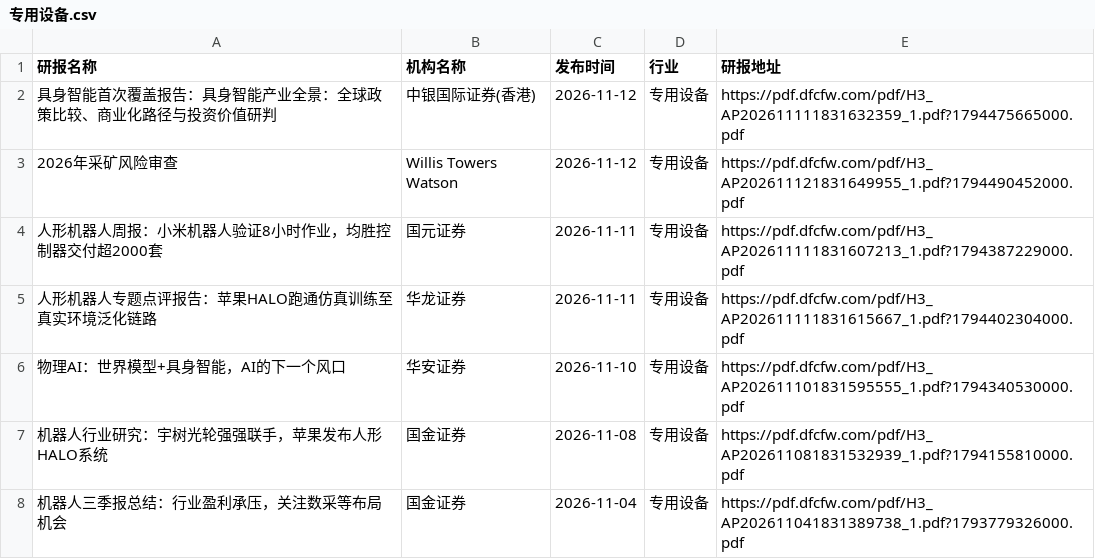
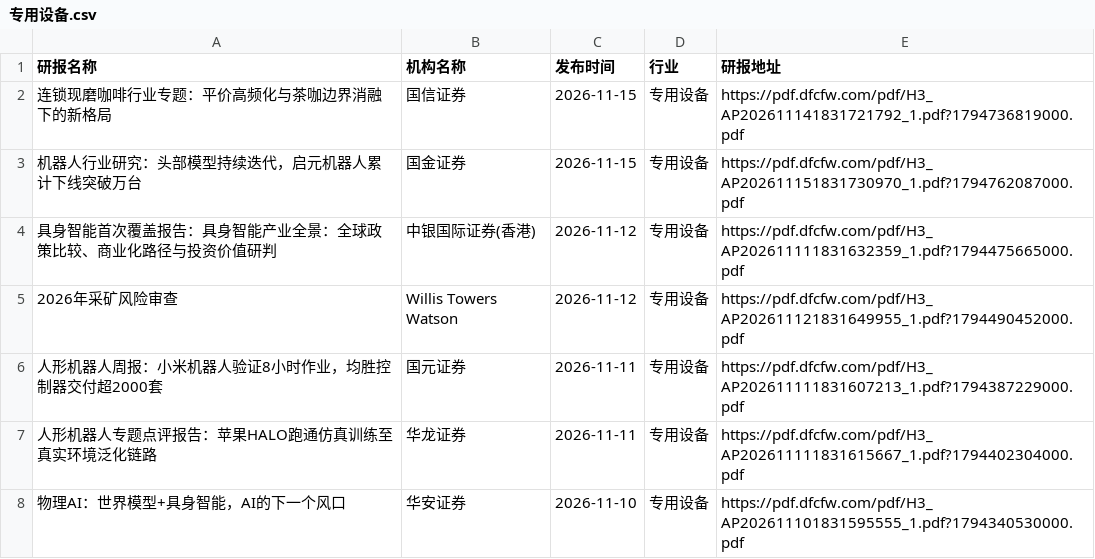
Before and after one commit to manymore13/report, a CSV file: eastmoney/专用设备.csv, drawn as a sheet; only a part is shown; the shorter side is filled out with more unchanged rows.

```diff
--- a/eastmoney/专用设备.csv
+++ b/eastmoney/专用设备.csv
@@ -1,2 +1,4 @@
 研报名称,机构名称,发布时间,行业,研报地址
+连锁现磨咖啡行业专题：平价高频化与茶咖边界消融下的新格局,国信证券,2026-11-15,专用设备,https://pdf.dfcfw.com/pdf/H3_AP202611141831721792_1.pdf?1794736819000.pdf
+机器人行业研究：头部模型持续迭代，启元机器人累计下线突破万台,国金证券,2026-11-15,专用设备,https://pdf.dfcfw.com/pdf/H3_AP202611151831730970_1.pdf?1794762087000.pdf
 具身智能首次覆盖报告：具身智能产业全景：全球政策比较、商业化路径与投资价值研判,中银国际证券(香港),2026-11-12,专用设备,https://pdf.dfcfw.com/pdf/H3_AP202611111831632359_1.pdf?1794475665000.pdf
```
Also changed, not shown: eastmoney/一般零售.csv, eastmoney/养殖业.csv, 31 other files.
